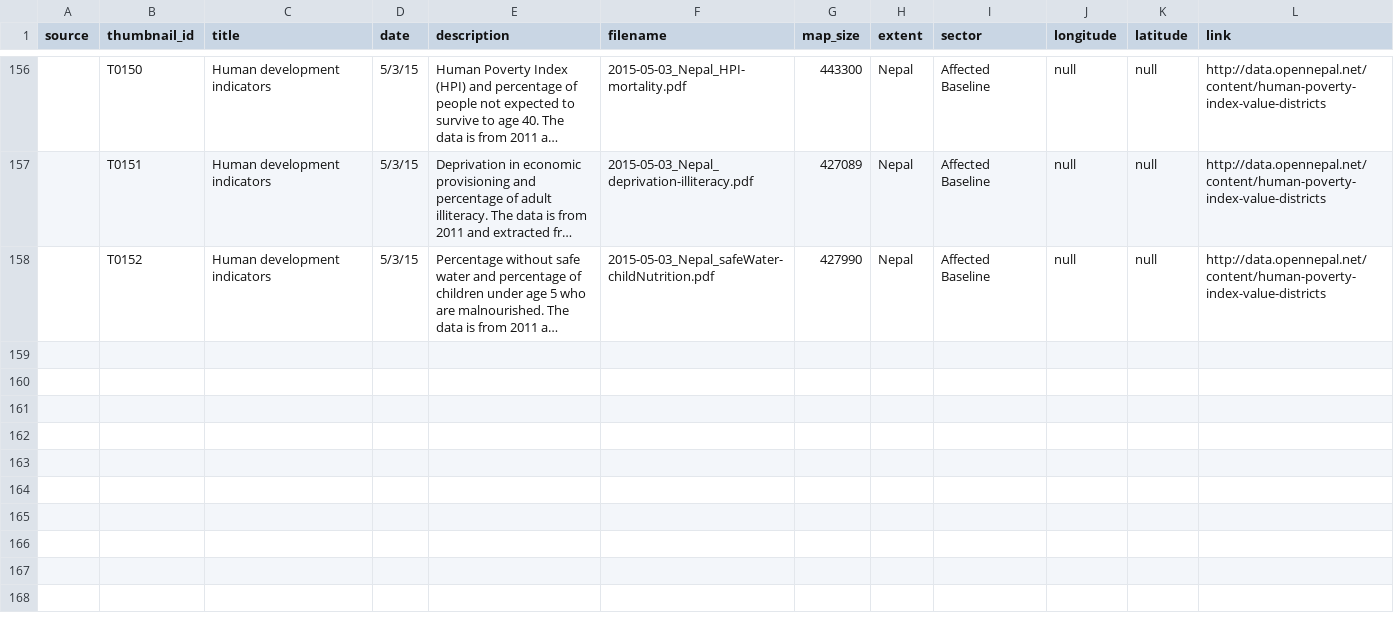
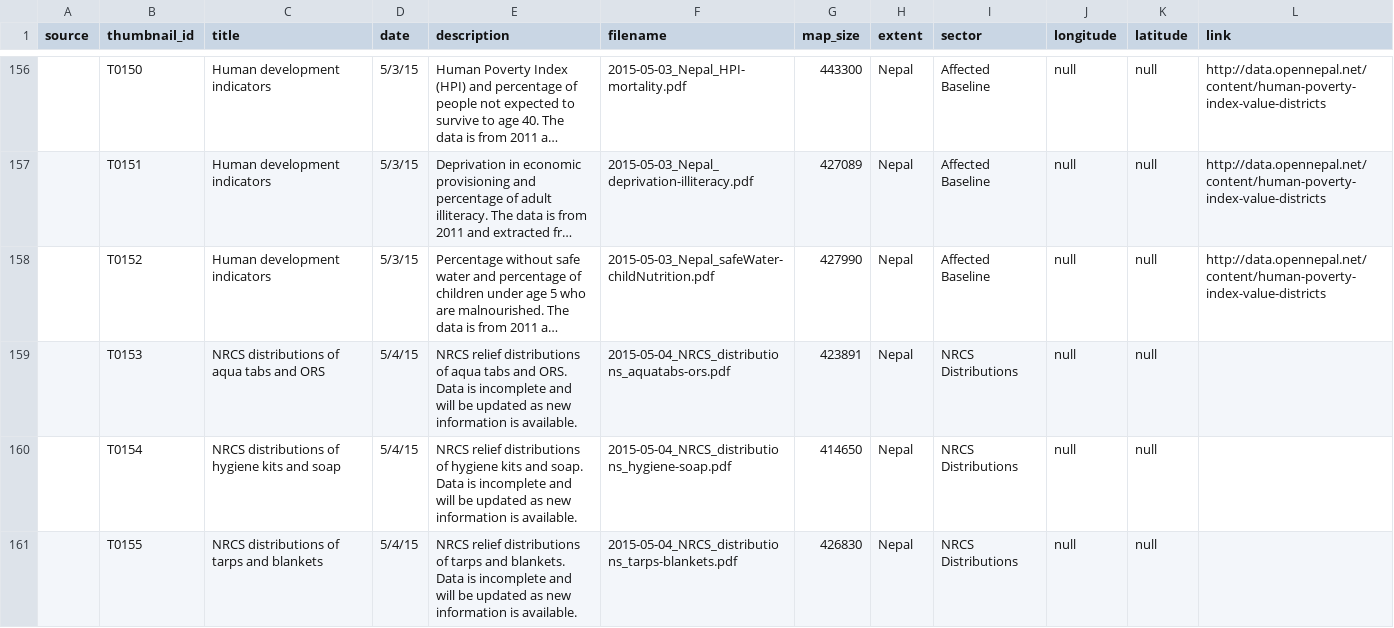
Before and after one commit to AmericanRedCross/nepal-maps, a CSV file: data/nepal-maps.csv, drawn as a sheet; only a part is shown, gaps mark what is left out; long unchanged cells end in …; the diff names each change by its address in the sheet, - before the commit and + after, or states it on an @@ line.

Commit message:
distribution maps for 4 may

```diff
--- a/data/nepal-maps.csv
+++ b/data/nepal-maps.csv
+row 159:  | T0153 | NRCS distributions of aqua tabs and ORS | 5/4/15 | NRCS relief distributions of aqua tabs and ORS. Data is incomplete and will be updated as new information is available. | 2015-05-04_NRCS_distributions_aquatabs-ors.pdf | 423891 | Nepal | NRCS Distributions | null | null
+row 160:  | T0154 | NRCS distributions of hygiene kits and soap | 5/4/15 | NRCS relief distributions of hygiene kits and soap. Data is incomplete and will be updated as new information is available. | 2015-05-04_NRCS_distributions_hygiene-soap.pdf | 414650 | Nepal | NRCS Distributions | null | null
+row 161:  | T0155 | NRCS distributions of tarps and blankets | 5/4/15 | NRCS relief distributions of tarps and blankets. Data is incomplete and will be updated as new information is available. | 2015-05-04_NRCS_distributions_tarps-blankets.pdf | 426830 | Nepal | NRCS Distributions | null | null
```
